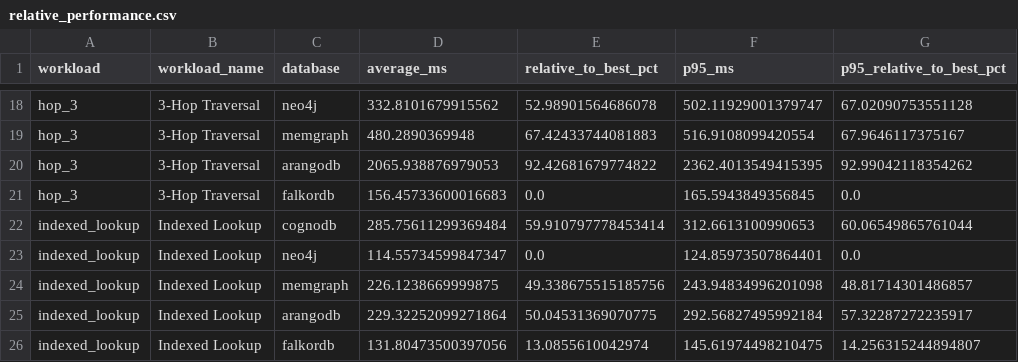
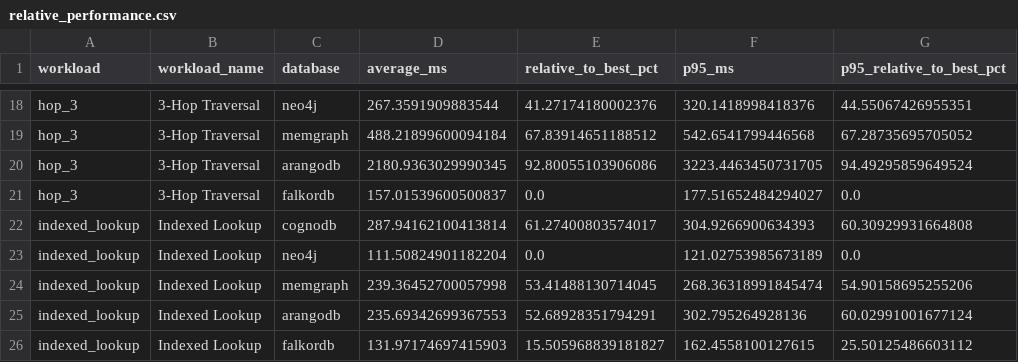
Before and after one commit to yrmfernandez/cognodb-cloud-benchmark, a CSV file: results/comparison/relative_performance.csv, drawn as a sheet; only a part is shown, gaps mark what is left out; the diff covers the shown part only; the diff names each change by its address in the sheet, - before the commit and + after, or states it on an @@ line.

```diff
--- a/results/comparison/relative_performance.csv
+++ b/results/comparison/relative_performance.csv
-D18 (average_ms): 332.8101679915562
+D18 (average_ms): 267.3591909883544
-E18 (relative_to_best_pct): 52.98901564686078
+E18 (relative_to_best_pct): 41.27174180002376
-F18 (p95_ms): 502.11929001379747
+F18 (p95_ms): 320.1418998418376
-G18 (p95_relative_to_best_pct): 67.02090753551128
+G18 (p95_relative_to_best_pct): 44.55067426955351
-D19 (average_ms): 480.2890369948
+D19 (average_ms): 488.21899600094184
-E19 (relative_to_best_pct): 67.42433744081883
+E19 (relative_to_best_pct): 67.83914651188512
-F19 (p95_ms): 516.9108099420554
+F19 (p95_ms): 542.6541799446568
-G19 (p95_relative_to_best_pct): 67.9646117375167
+G19 (p95_relative_to_best_pct): 67.28735695705052
-D20 (average_ms): 2065.938876979053
+D20 (average_ms): 2180.9363029990345
-E20 (relative_to_best_pct): 92.42681679774822
+E20 (relative_to_best_pct): 92.80055103906086
-F20 (p95_ms): 2362.4013549415395
+F20 (p95_ms): 3223.4463450731705
-G20 (p95_relative_to_best_pct): 92.99042118354262
+G20 (p95_relative_to_best_pct): 94.49295859649524
-D21 (average_ms): 156.45733600016683
+D21 (average_ms): 157.01539600500837
-F21 (p95_ms): 165.5943849356845
+F21 (p95_ms): 177.51652484294027
-D22 (average_ms): 285.75611299369484
+D22 (average_ms): 287.94162100413814
-E22 (relative_to_best_pct): 59.910797778453414
+E22 (relative_to_best_pct): 61.27400803574017
-F22 (p95_ms): 312.6613100990653
+F22 (p95_ms): 304.9266900634393
-G22 (p95_relative_to_best_pct): 60.06549865761044
+G22 (p95_relative_to_best_pct): 60.30929931664808
-D23 (average_ms): 114.55734599847347
+D23 (average_ms): 111.50824901182204
-F23 (p95_ms): 124.85973507864401
+F23 (p95_ms): 121.02753985673189
-D24 (average_ms): 226.1238669999875
+D24 (average_ms): 239.36452700057998
-E24 (relative_to_best_pct): 49.338675515185756
+E24 (relative_to_best_pct): 53.41488130714045
-F24 (p95_ms): 243.94834996201098
+F24 (p95_ms): 268.36318991845474
-G24 (p95_relative_to_best_pct): 48.81714301486857
+G24 (p95_relative_to_best_pct): 54.90158695255206
-D25 (average_ms): 229.32252099271864
+D25 (average_ms): 235.69342699367553
-E25 (relative_to_best_pct): 50.04531369070775
+E25 (relative_to_best_pct): 52.68928351794291
-F25 (p95_ms): 292.56827495992184
+F25 (p95_ms): 302.795264928136
-G25 (p95_relative_to_best_pct): 57.32287272235917
+G25 (p95_relative_to_best_pct): 60.02991001677124
-D26 (average_ms): 131.80473500397056
+D26 (average_ms): 131.97174697415903
-E26 (relative_to_best_pct): 13.0855610042974
+E26 (relative_to_best_pct): 15.505968839181827
-F26 (p95_ms): 145.61974498210475
+F26 (p95_ms): 162.4558100127615
-G26 (p95_relative_to_best_pct): 14.256315244894807
+G26 (p95_relative_to_best_pct): 25.50125486603112
```
Also changed, not shown: 5 added rows and 61 edited cells elsewhere in this file, results/comparison/average_latency.csv, results/comparison/p95_latency.csv, 12 other files.
